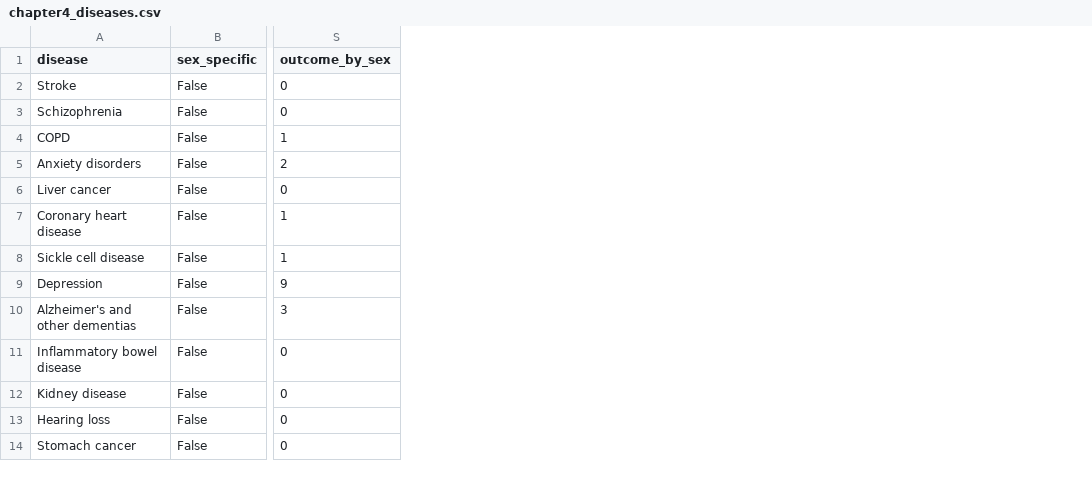
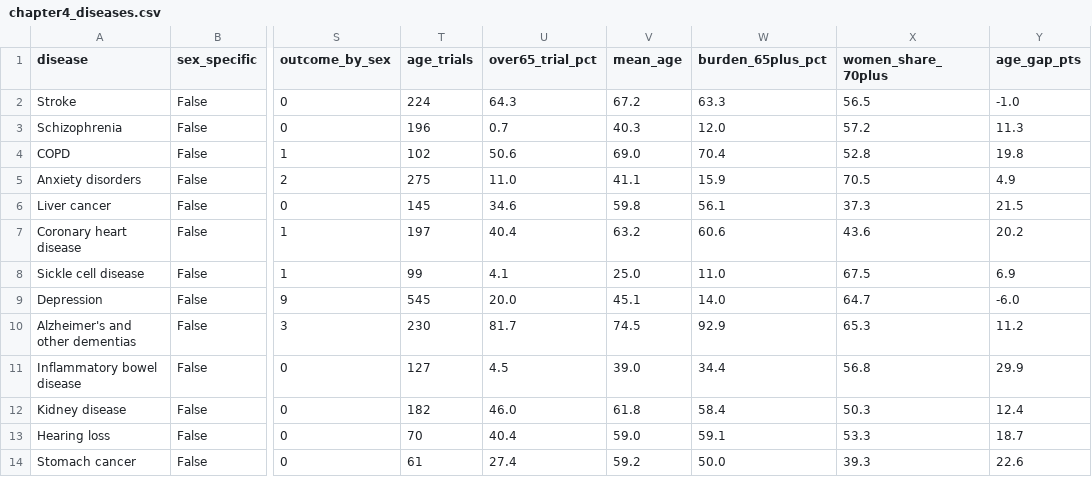
Before and after one commit to lucylepoidevin/thewomenshealthrecord, a CSV file: site/public/data/csv/chapter4_diseases.csv, drawn as a sheet; only a part is shown, gaps mark what is left out; the diff names each change by its address in the sheet, - before the commit and + after, or states it on an @@ line.

```diff
--- a/site/public/data/csv/chapter4_diseases.csv
+++ b/site/public/data/csv/chapter4_diseases.csv
+column T (age_trials), rows 2-14: 224 | 196 | 102 | 275 | 145 | 197 | 99 | 545 | 230 | 127 | 182 | 70 | 61
+column U (over65_trial_pct), rows 2-14: 64.3 | 0.7 | 50.6 | 11.0 | 34.6 | 40.4 | 4.1 | 20.0 | 81.7 | 4.5 | 46.0 | 40.4 | 27.4
+column V (mean_age), rows 2-14: 67.2 | 40.3 | 69.0 | 41.1 | 59.8 | 63.2 | 25.0 | 45.1 | 74.5 | 39.0 | 61.8 | 59.0 | 59.2
+column W (burden_65plus_pct), rows 2-14: 63.3 | 12.0 | 70.4 | 15.9 | 56.1 | 60.6 | 11.0 | 14.0 | 92.9 | 34.4 | 58.4 | 59.1 | 50.0
+column X (women_share_70plus), rows 2-14: 56.5 | 57.2 | 52.8 | 70.5 | 37.3 | 43.6 | 67.5 | 64.7 | 65.3 | 56.8 | 50.3 | 53.3 | 39.3
+column Y (age_gap_pts), rows 2-14: -1.0 | 11.3 | 19.8 | 4.9 | 21.5 | 20.2 | 6.9 | -6.0 | 11.2 | 29.9 | 12.4 | 18.7 | 22.6
```
Also changed, not shown: 8 other files.
